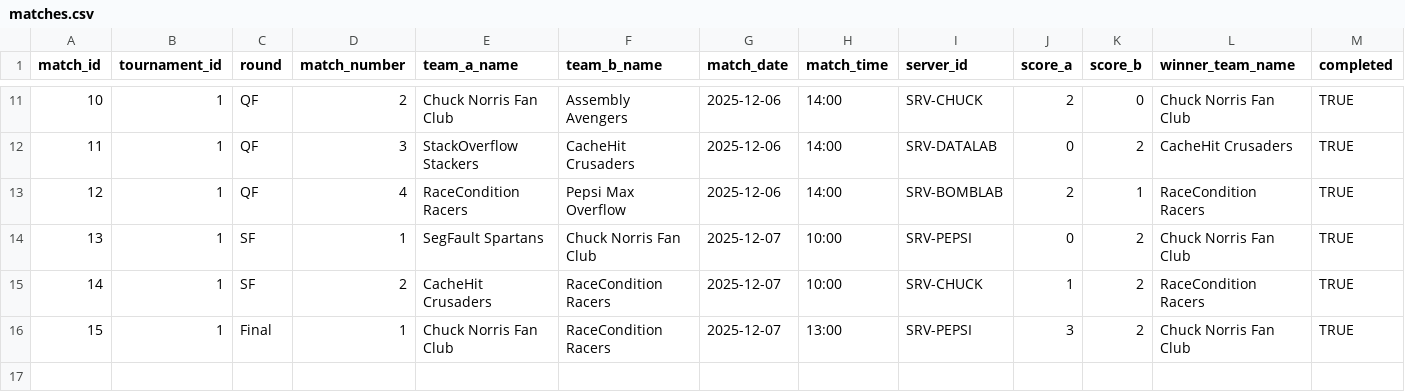
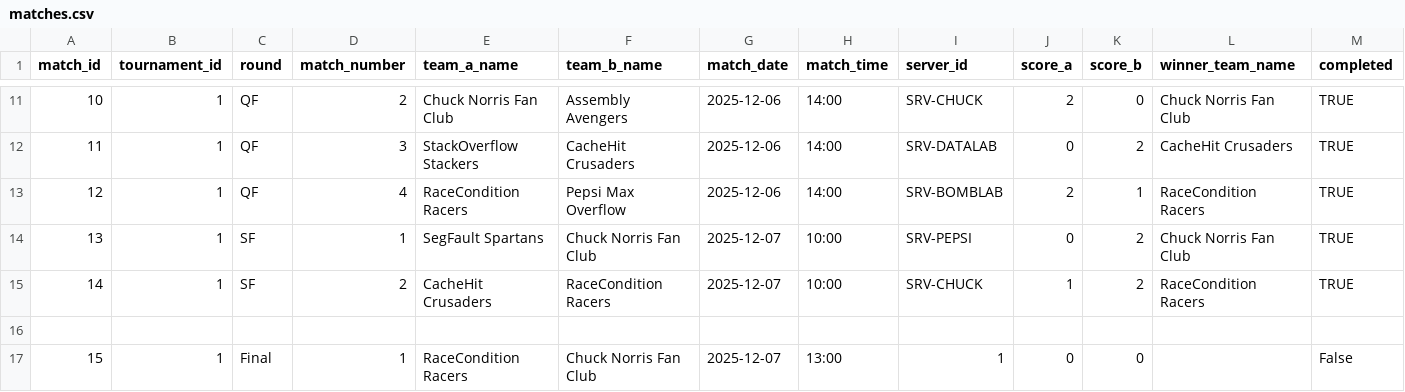
Before and after one commit to SteinarHelgi/esport_cup, a CSV file: Data/matches.csv, drawn as a sheet; only a part is shown, gaps mark what is left out.

Commit message:
create match added

```diff
--- a/Data/matches.csv
+++ b/Data/matches.csv
@@ -15,2 +15,3 @@ match_id,tournament_id,round,match_number,team_a_name,team_b_name,match_date,mat
 14,1,SF,2,CacheHit Crusaders,RaceCondition Racers,2025-12-07,10:00,SRV-CHUCK,1,2,RaceCondition Racers,TRUE
-15,1,Final,1,Chuck Norris Fan Club,RaceCondition Racers,2025-12-07,13:00,SRV-PEPSI,3,2,Chuck Norris Fan Club,TRUE
+
+15,1,Final,1,RaceCondition Racers,Chuck Norris Fan Club,2025-12-07,13:00,1,0,0,,False
```
Also changed, not shown: 4 other files.
